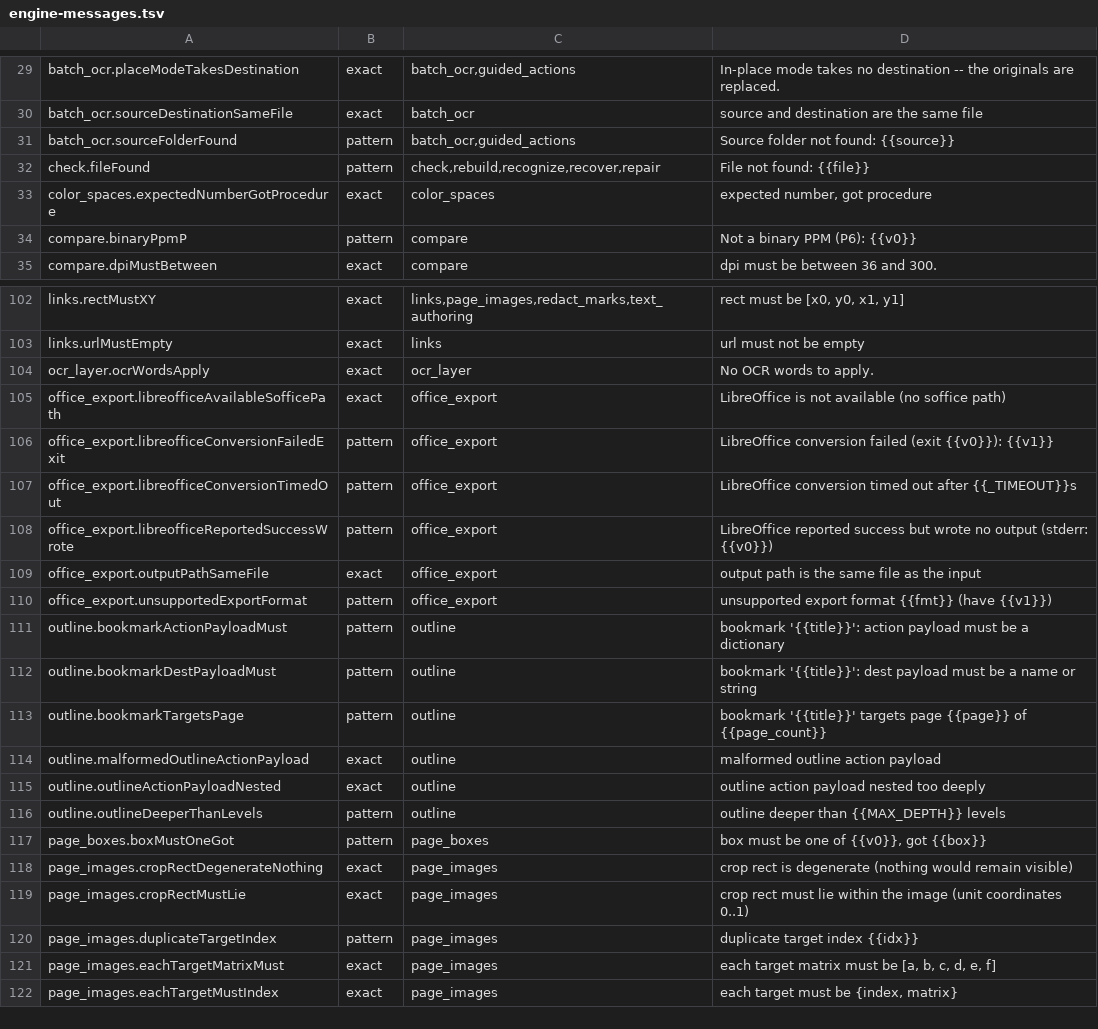
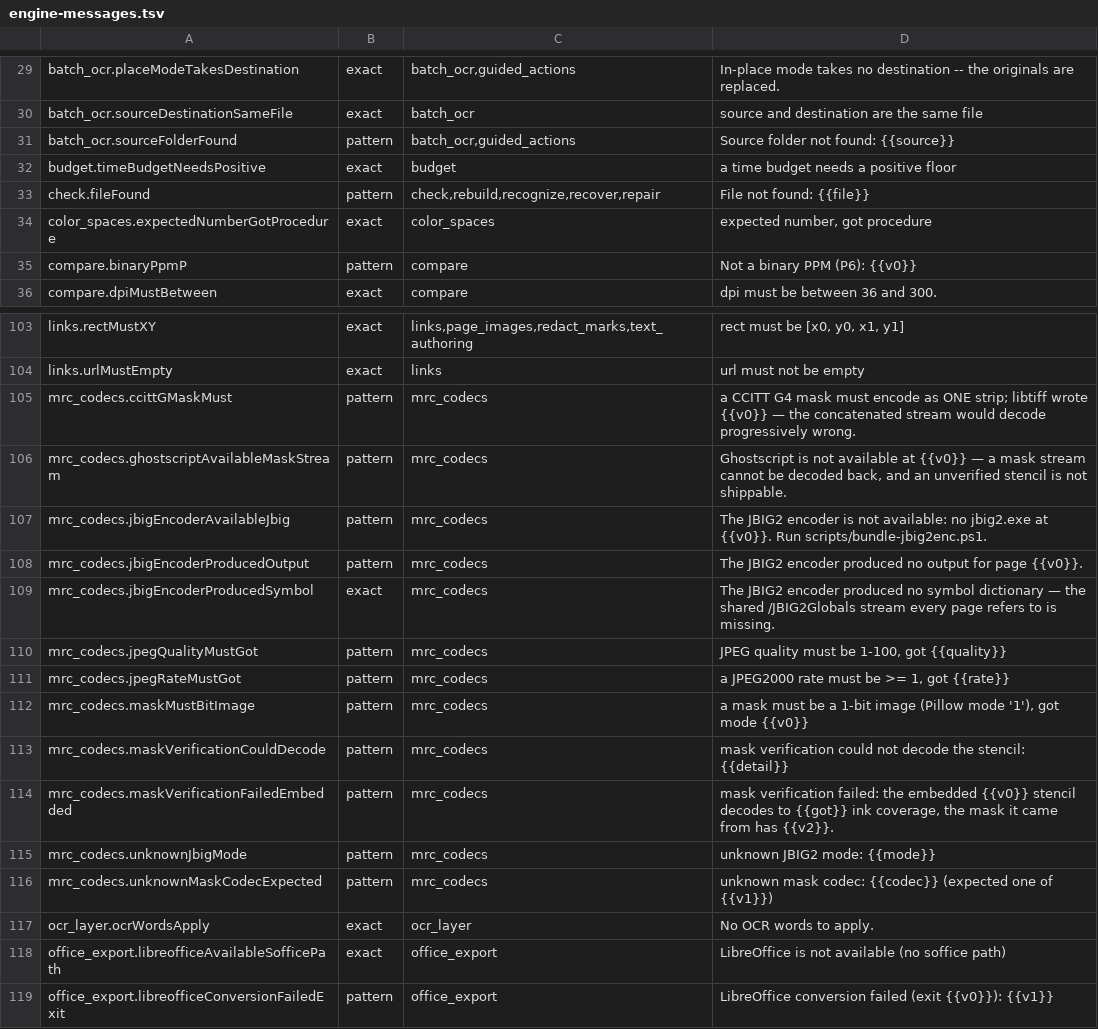
Before and after one commit to jasonulbright/Spectra-PDF, a TSV file: src/renderer/locales/engine-messages.tsv, drawn as a sheet; only a part is shown, gaps mark what is left out; the shorter side is filled out with more unchanged rows; the diff names each change by its address in the sheet, - before the commit and + after, or states it on an @@ line.

```diff
--- a/src/renderer/locales/engine-messages.tsv
+++ b/src/renderer/locales/engine-messages.tsv
+row 32: budget.timeBudgetNeedsPositive | exact | budget | a time budget needs a positive floor
+row 105: mrc_codecs.ccittGMaskMust | pattern | mrc_codecs | a CCITT G4 mask must encode as ONE strip; libtiff wrote {{v0}} — the concatenated stream would decode progressively wrong.
+row 106: mrc_codecs.ghostscriptAvailableMaskStream | pattern | mrc_codecs | Ghostscript is not available at {{v0}} — a mask stream cannot be decoded back, and an unverified stencil is not shippable.
+row 107: mrc_codecs.jbigEncoderAvailableJbig | pattern | mrc_codecs | The JBIG2 encoder is not available: no jbig2.exe at {{v0}}. Run scripts/bundle-jbig2enc.ps1.
+row 108: mrc_codecs.jbigEncoderProducedOutput | pattern | mrc_codecs | The JBIG2 encoder produced no output for page {{v0}}.
+row 109: mrc_codecs.jbigEncoderProducedSymbol | exact | mrc_codecs | The JBIG2 encoder produced no symbol dictionary — the shared /JBIG2Globals stream every page refers to is missing.
+row 110: mrc_codecs.jpegQualityMustGot | pattern | mrc_codecs | JPEG quality must be 1-100, got {{quality}}
+row 111: mrc_codecs.jpegRateMustGot | pattern | mrc_codecs | a JPEG2000 rate must be >= 1, got {{rate}}
+row 112: mrc_codecs.maskMustBitImage | pattern | mrc_codecs | a mask must be a 1-bit image (Pillow mode '1'), got mode {{v0}}
+row 113: mrc_codecs.maskVerificationCouldDecode | pattern | mrc_codecs | mask verification could not decode the stencil: {{detail}}
+row 114: mrc_codecs.maskVerificationFailedEmbedded | pattern | mrc_codecs | mask verification failed: the embedded {{v0}} stencil decodes to {{got}} ink coverage, the mask it came from has {{v2}}.
+row 115: mrc_codecs.unknownJbigMode | pattern | mrc_codecs | unknown JBIG2 mode: {{mode}}
+row 116: mrc_codecs.unknownMaskCodecExpected | pattern | mrc_codecs | unknown mask codec: {{codec}} (expected one of {{v1}})
```
Also changed, not shown: 24 other files.
